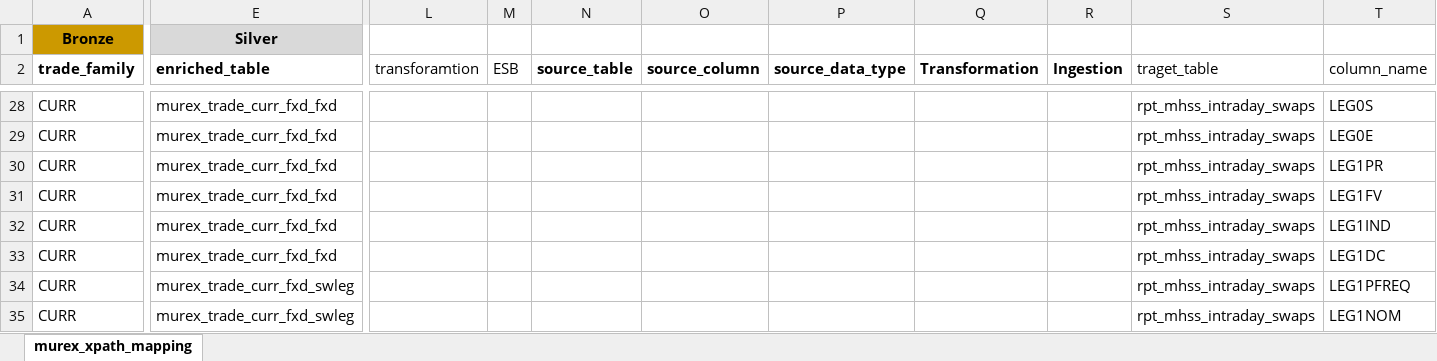
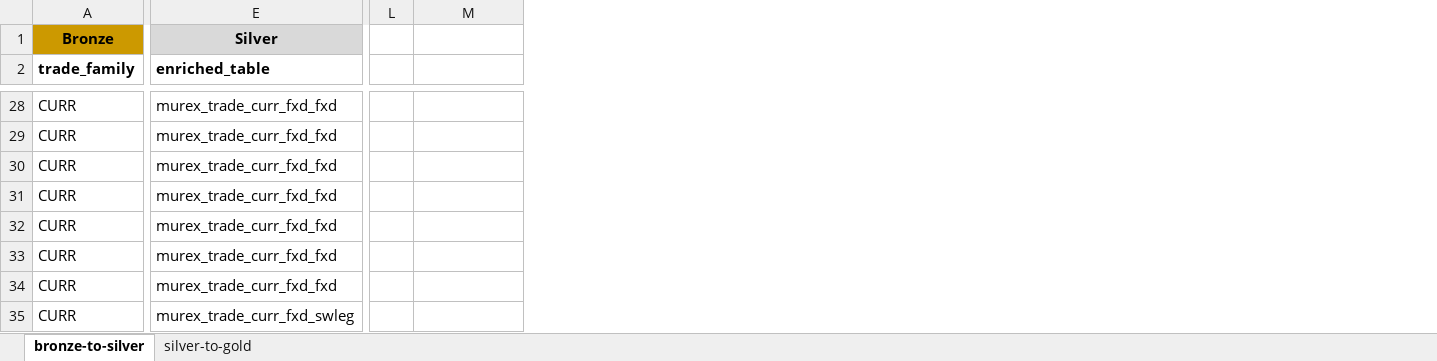
Before and after one commit to project-eastech/mhsa, an Excel workbook: sample_mapping/murex_xpath_mapping.xlsx, sheet bronze-to-silver, drawn as a sheet; only a part is shown, gaps mark what is left out; values as stored, in another font and other column widths than the file's, no borders; removed rows and columns are numbered as before the commit, all else as after; the diff covers the shown part only; the diff names each change by its address in the sheet, - before the commit and + after, or states it on an @@ line.

Commit message:
Updated murex_xpath_mapping.xlsx

```diff
--- a/sample_mapping/murex_xpath_mapping.xlsx (sheet bronze-to-silver)
+++ b/sample_mapping/murex_xpath_mapping.xlsx (sheet bronze-to-silver)
-sheet tab: murex_xpath_mapping
+sheet tab: bronze-to-silver
+sheet tab: silver-to-gold
-column L (transforamtion), empty
-column O (source_column), empty
-column P (source_data_type), empty
-column Q (Transformation), empty
-column R (Ingestion), empty
-column S (traget_table), rows 28-35: all rpt_mhss_intraday_swaps
-column T (column_name), rows 28-35: LEG0S | LEG0E | LEG1PR | LEG1FV | LEG1IND | LEG1DC | LEG1PFREQ | LEG1NOM
-L2: ESB
+L2: (empty)
-M2: source_table
+M2: (empty)
-E34 (enriched_table): murex_trade_curr_fxd_swleg
+E34 (enriched_table): murex_trade_curr_fxd_fxd
```
Also changed, not shown: 3 added rows, 2 removed rows and 43 edited cells elsewhere in this sheet.
